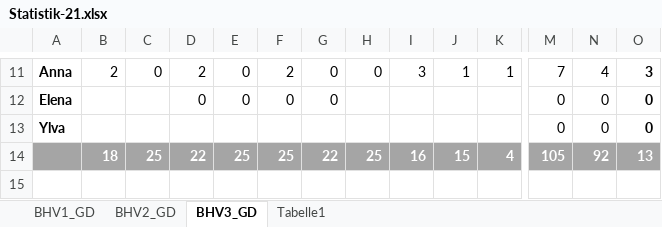
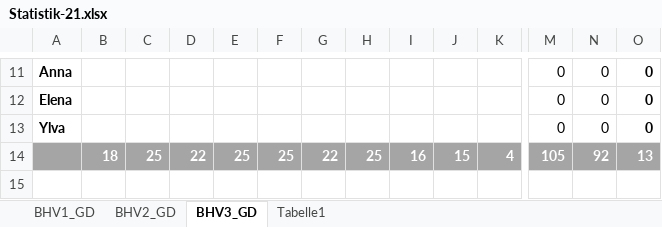
Before and after one commit to volleybase/brueckl-hotvolleys-source, an Excel workbook: _work/Statistik-21.xlsx, sheet BHV3_GD, drawn as a sheet; only a part is shown, gaps mark what is left out; values as stored, in another font and other column widths than the file's, no borders; conditional formats not drawn; the diff covers the shown part only; the diff names each change by its address in the sheet, - before the commit and + after, or states it on an @@ line.

```diff
--- a/_work/Statistik-21.xlsx (sheet BHV3_GD)
+++ b/_work/Statistik-21.xlsx (sheet BHV3_GD)
-B11: 2
+B11: (empty)
-C11: 0
+C11: (empty)
-D11: 2
+D11: (empty)
-E11:E12: 0
+E11:E12: (empty)
-F11: 2
+F11: (empty)
-G11:G12: 0
+G11:G12: (empty)
-H11: 0
+H11: (empty)
-I11: 3
+I11: (empty)
-J11: 1
+J11: (empty)
-K11: 1
+K11: (empty)
-M11: 7
+M11: 0
-N11: 4
+N11: 0
-O11: 3
+O11: 0
-D12: 0
+D12: (empty)
-F12: 0
+F12: (empty)
```
Also changed, not shown: 55 edited cells elsewhere in this sheet, 2 other files.
